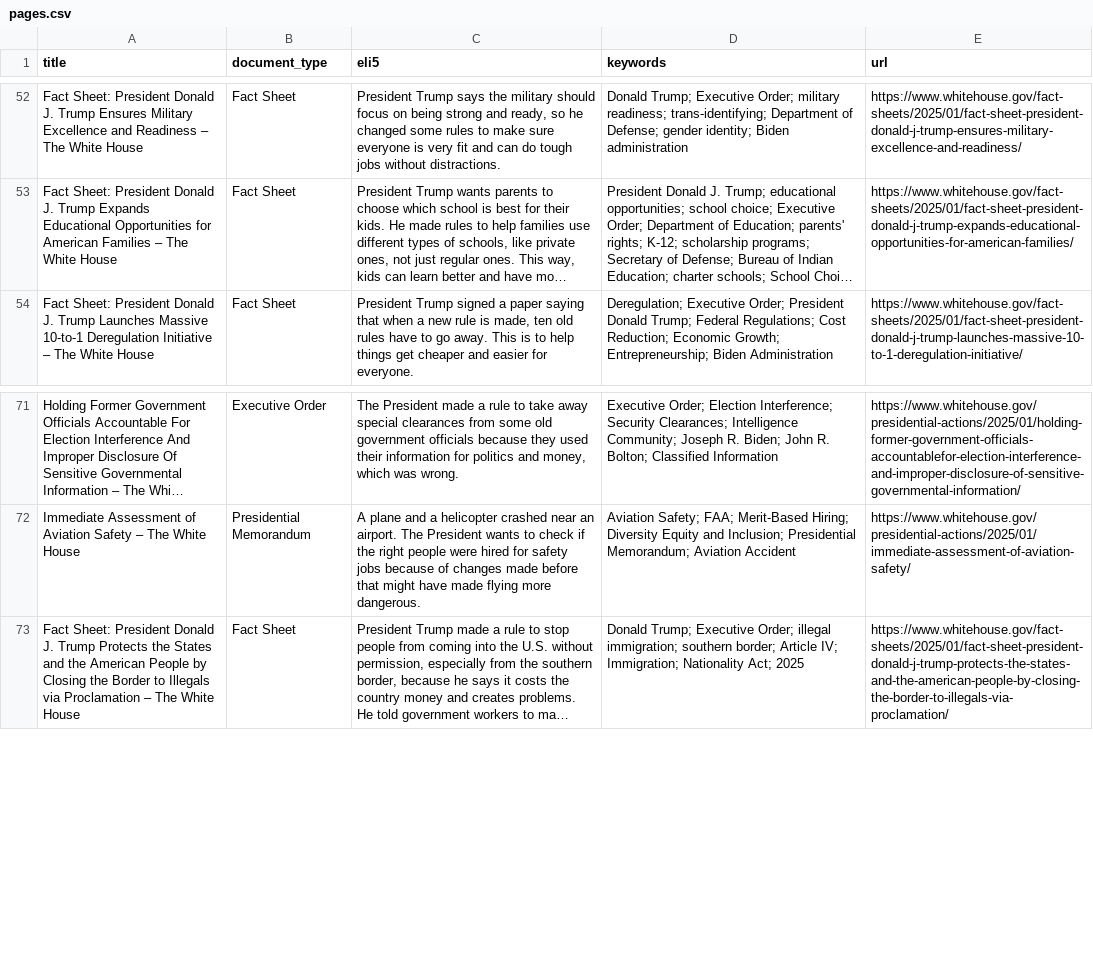
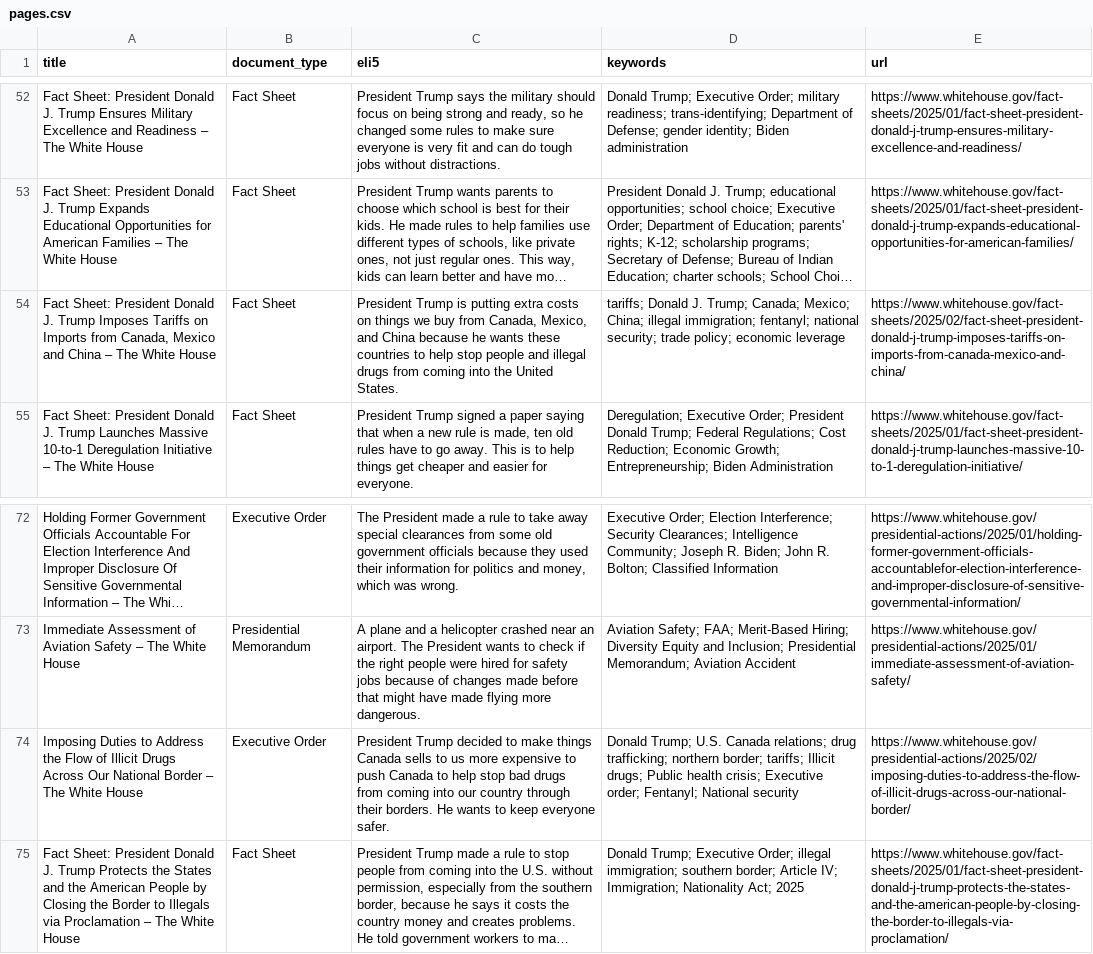
Before and after one commit to mjbommar/wh-pa, a CSV file: pages.csv, drawn as a sheet; only a part is shown, gaps mark what is left out; long unchanged cells end in …; the diff names each change by its address in the sheet, - before the commit and + after, or states it on an @@ line.

Commit message:
auto-push

```diff
--- a/pages.csv
+++ b/pages.csv
+row 54: Fact Sheet: President Donald J. Trump Imposes Tariffs on Imports from Canada, Mexico and China – The White House | Fact Sheet | President Trump is putting extra costs on things we buy from Canada, Mexico, and China because he wants these countries to help stop people and illegal drugs from coming into the United States. | tariffs; Donald J. Trump; Canada; Mexico; China; illegal immigration; fentanyl; national security; trade policy; economic leverage | https://www.whitehouse.gov/fact-sheets/2025/02/fact-sheet-president-donald-j-trump-imposes-tariffs-on-imports-from-canada-mexico-and-china/
+row 74: Imposing Duties to Address the Flow of Illicit Drugs Across Our National Border – The White House | Executive Order | President Trump decided to make things Canada sells to us more expensive to push Canada to help stop bad drugs from coming into our country through their borders. He wants to keep everyone safer. | Donald Trump; U.S. Canada relations; drug trafficking; northern border; tariffs; Illicit drugs; Public health crisis; Executive order; Fentanyl; National security | https://www.whitehouse.gov/presidential-actions/2025/02/imposing-duties-to-address-the-flow-of-illicit-drugs-across-our-national-border/
```
Also changed, not shown: 7 other files.
